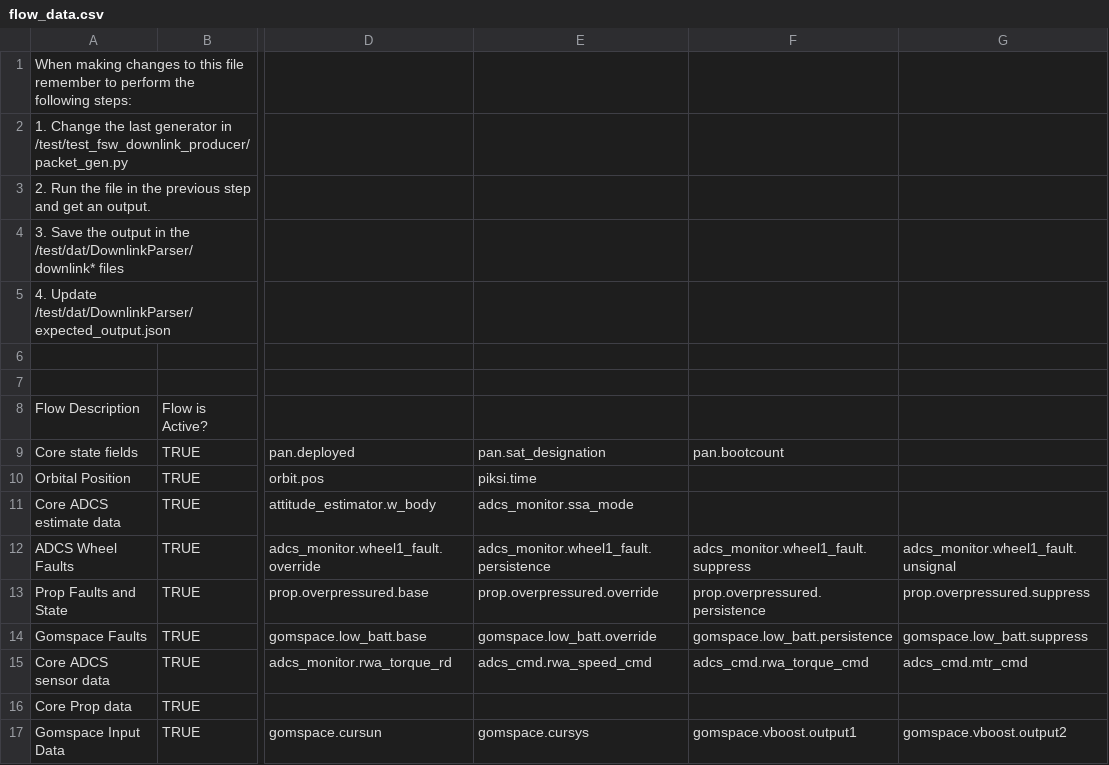
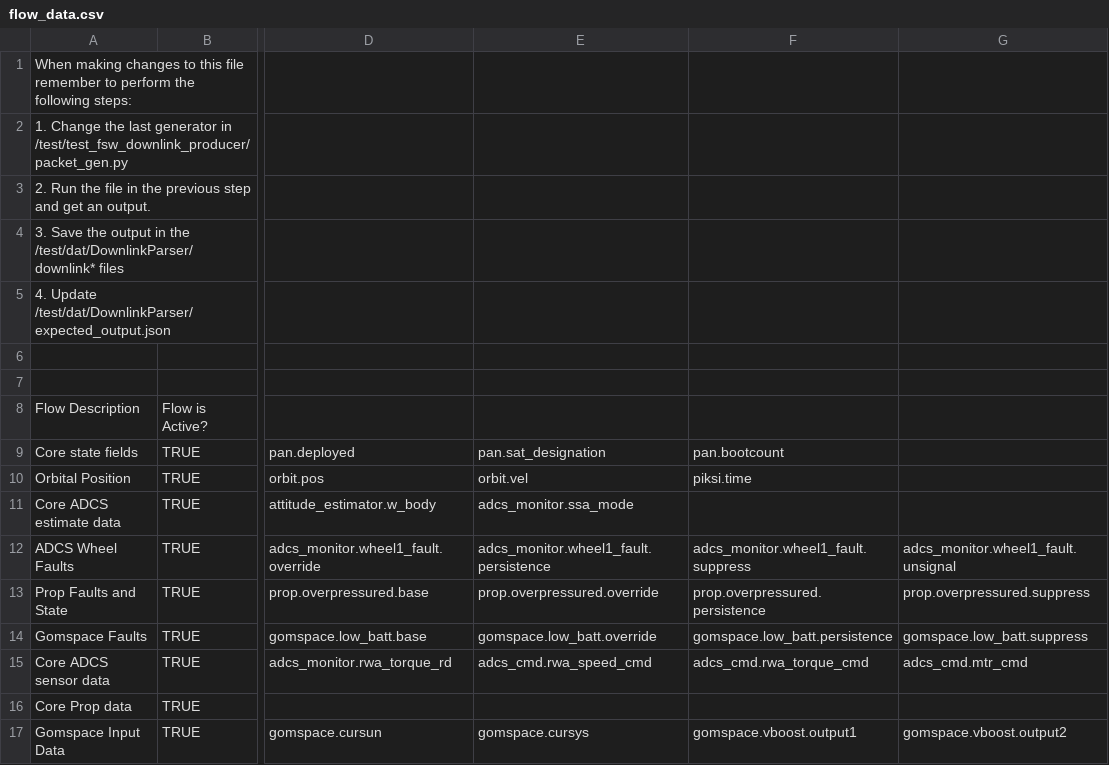
Before and after one commit to pathfinder-for-autonomous-navigation/FlightSoftware, a CSV file: src/flow_data.csv, drawn as a sheet; only a part is shown, gaps mark what is left out; the diff names each change by its address in the sheet, - before the commit and + after, or states it on an @@ line.

```diff
--- a/src/flow_data.csv
+++ b/src/flow_data.csv
-E10: piksi.time
+E10: orbit.vel
-F10: (empty)
+F10: piksi.time
```
Also changed, not shown: 16 other files.
